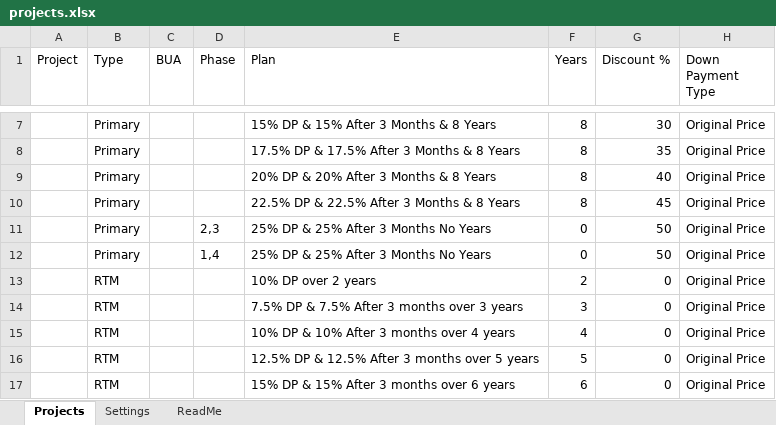
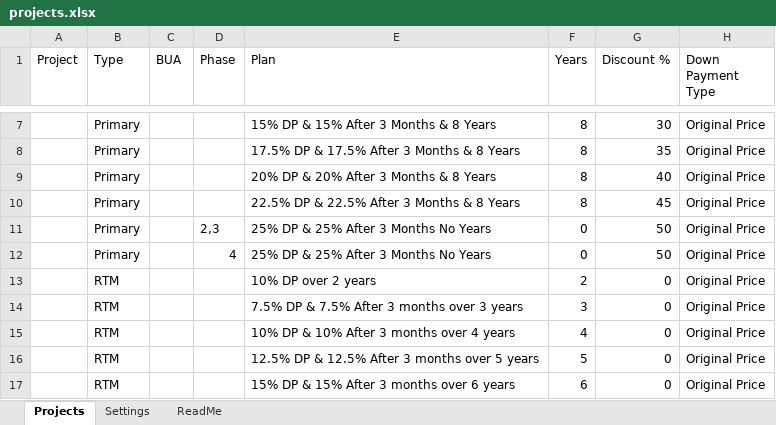
Before and after one commit to islamshehab89-source/payment-request, an Excel workbook: public/projects.xlsx, sheet Projects, drawn as a sheet; only a part is shown, gaps mark what is left out; values as stored, in another font and other column widths than the file's, no borders; charts and pictures not drawn; the diff names each change by its address in the sheet, - before the commit and + after, or states it on an @@ line.

Commit message:
Update prices from Google Sheets

```diff
--- a/public/projects.xlsx (sheet Projects)
+++ b/public/projects.xlsx (sheet Projects)
-D12 (Phase): 1,4
+D12 (Phase): 4
```
